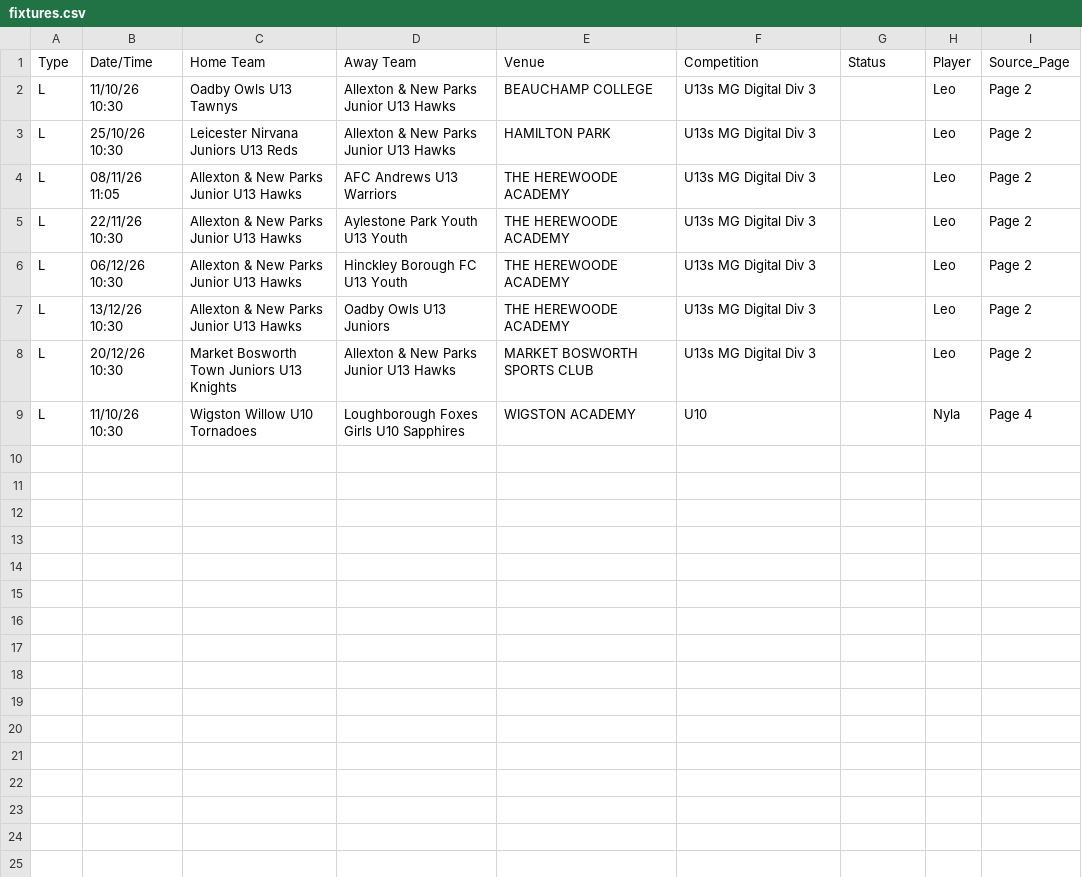
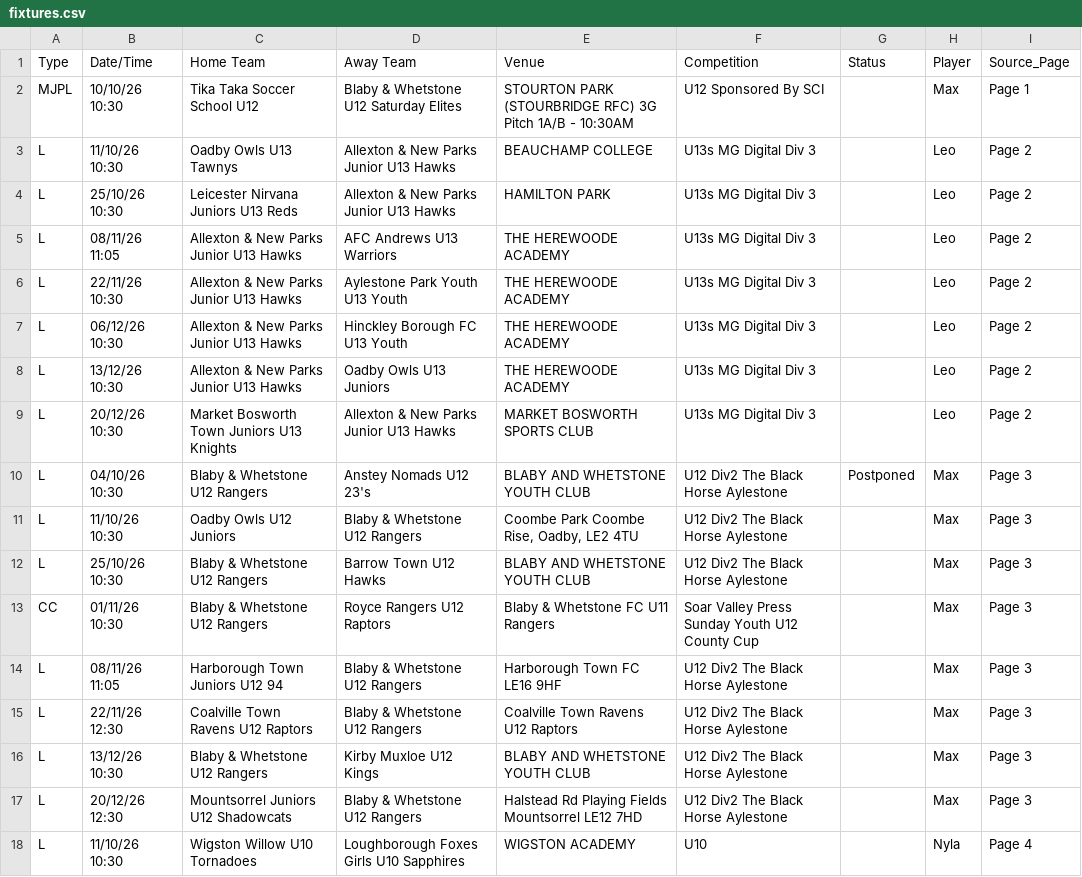
Before and after one commit to SurnmHanes/FullTime, a CSV file: fixtures.csv, drawn as a sheet; the diff names each change by its address in the sheet, - before the commit and + after, or states it on an @@ line.

```diff
--- a/fixtures.csv
+++ b/fixtures.csv
+row 2: MJPL | 10/10/26 10:30 | Tika Taka Soccer School U12 | Blaby & Whetstone U12 Saturday Elites | STOURTON PARK (STOURBRIDGE RFC) 3G Pitch 1A/B - 10:30AM | U12 Sponsored By SCI |  | Max | Page 1
+row 10: L | 04/10/26 10:30 | Blaby & Whetstone U12 Rangers | Anstey Nomads U12 23's | BLABY AND WHETSTONE YOUTH CLUB | U12 Div2 The Black Horse Aylestone | Postponed | Max | Page 3
+row 11: L | 11/10/26 10:30 | Oadby Owls U12 Juniors | Blaby & Whetstone U12 Rangers | Coombe Park Coombe Rise, Oadby, LE2 4TU | U12 Div2 The Black Horse Aylestone |  | Max | Page 3
+row 12: L | 25/10/26 10:30 | Blaby & Whetstone U12 Rangers | Barrow Town U12 Hawks | BLABY AND WHETSTONE YOUTH CLUB | U12 Div2 The Black Horse Aylestone |  | Max | Page 3
+row 13: CC | 01/11/26 10:30 | Blaby & Whetstone U12 Rangers | Royce Rangers U12 Raptors | Blaby & Whetstone FC U11 Rangers | Soar Valley Press Sunday Youth U12 County Cup |  | Max | Page 3
+row 14: L | 08/11/26 11:05 | Harborough Town Juniors U12 94 | Blaby & Whetstone U12 Rangers | Harborough Town FC LE16 9HF | U12 Div2 The Black Horse Aylestone |  | Max | Page 3
+row 15: L | 22/11/26 12:30 | Coalville Town Ravens U12 Raptors | Blaby & Whetstone U12 Rangers | Coalville Town Ravens U12 Raptors | U12 Div2 The Black Horse Aylestone |  | Max | Page 3
+row 16: L | 13/12/26 10:30 | Blaby & Whetstone U12 Rangers | Kirby Muxloe U12 Kings | BLABY AND WHETSTONE YOUTH CLUB | U12 Div2 The Black Horse Aylestone |  | Max | Page 3
+row 17: L | 20/12/26 12:30 | Mountsorrel Juniors U12 Shadowcats | Blaby & Whetstone U12 Rangers | Halstead Rd Playing Fields Mountsorrel LE12 7HD | U12 Div2 The Black Horse Aylestone |  | Max | Page 3
```
